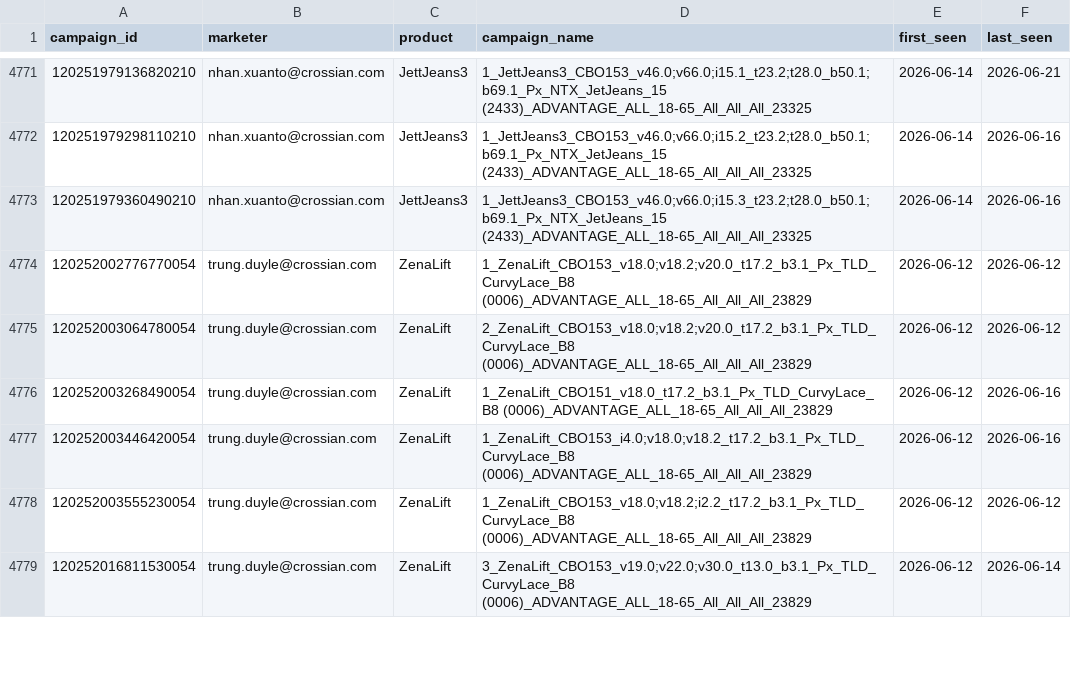
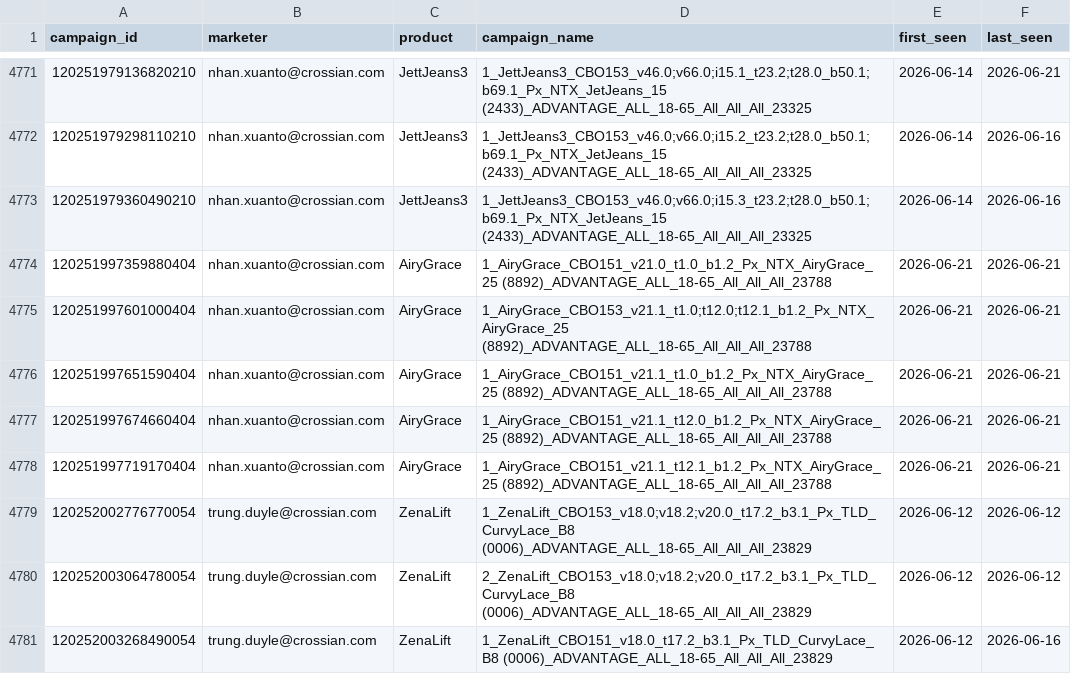
Before and after one commit to binhnguyen-ca/CAMS, a CSV file: data/campaigns.csv, drawn as a sheet; only a part is shown, gaps mark what is left out; the shorter side is filled out with more unchanged rows; the diff names each change by its address in the sheet, - before the commit and + after, or states it on an @@ line.

```diff
--- a/data/campaigns.csv
+++ b/data/campaigns.csv
+row 4774: 120251997359880404 | nhan.xuanto@crossian.com | AiryGrace | 1_AiryGrace_CBO151_v21.0_t1.0_b1.2_Px_NTX_AiryGrace_25 (8892)_ADVANTAGE_ALL_18-65_All_All_All_23788 | 2026-06-21 | 2026-06-21
+row 4775: 120251997601000404 | nhan.xuanto@crossian.com | AiryGrace | 1_AiryGrace_CBO153_v21.1_t1.0;t12.0;t12.1_b1.2_Px_NTX_AiryGrace_25 (8892)_ADVANTAGE_ALL_18-65_All_All_All_23788 | 2026-06-21 | 2026-06-21
+row 4776: 120251997651590404 | nhan.xuanto@crossian.com | AiryGrace | 1_AiryGrace_CBO151_v21.1_t1.0_b1.2_Px_NTX_AiryGrace_25 (8892)_ADVANTAGE_ALL_18-65_All_All_All_23788 | 2026-06-21 | 2026-06-21
+row 4777: 120251997674660404 | nhan.xuanto@crossian.com | AiryGrace | 1_AiryGrace_CBO151_v21.1_t12.0_b1.2_Px_NTX_AiryGrace_25 (8892)_ADVANTAGE_ALL_18-65_All_All_All_23788 | 2026-06-21 | 2026-06-21
+row 4778: 120251997719170404 | nhan.xuanto@crossian.com | AiryGrace | 1_AiryGrace_CBO151_v21.1_t12.1_b1.2_Px_NTX_AiryGrace_25 (8892)_ADVANTAGE_ALL_18-65_All_All_All_23788 | 2026-06-21 | 2026-06-21
```
Also changed, not shown: 1 other file.
